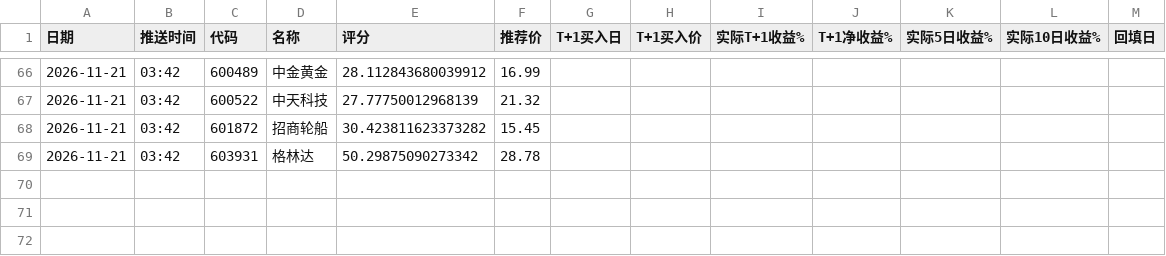
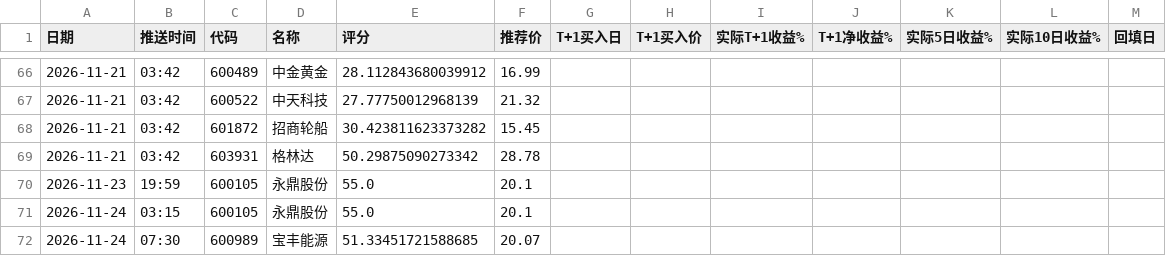
Before and after one commit to laowanghenlan/stock-picker, a CSV file: 实盘台账.csv, drawn as a sheet; only a part is shown, gaps mark what is left out.

Commit message:
Web 推送留档 2026-11-23

```diff
--- a/实盘台账.csv
+++ b/实盘台账.csv
@@ -69 +69,4 @@
 2026-11-21,03:42,603931,格林达,50.29875090273342,28.78,,,,,,,
+2026-11-23,19:59,600105,永鼎股份,55.0,20.1,,,,,,,
+2026-11-24,03:15,600105,永鼎股份,55.0,20.1,,,,,,,
+2026-11-24,07:30,600989,宝丰能源,51.33451721588685,20.07,,,,,,,
```
